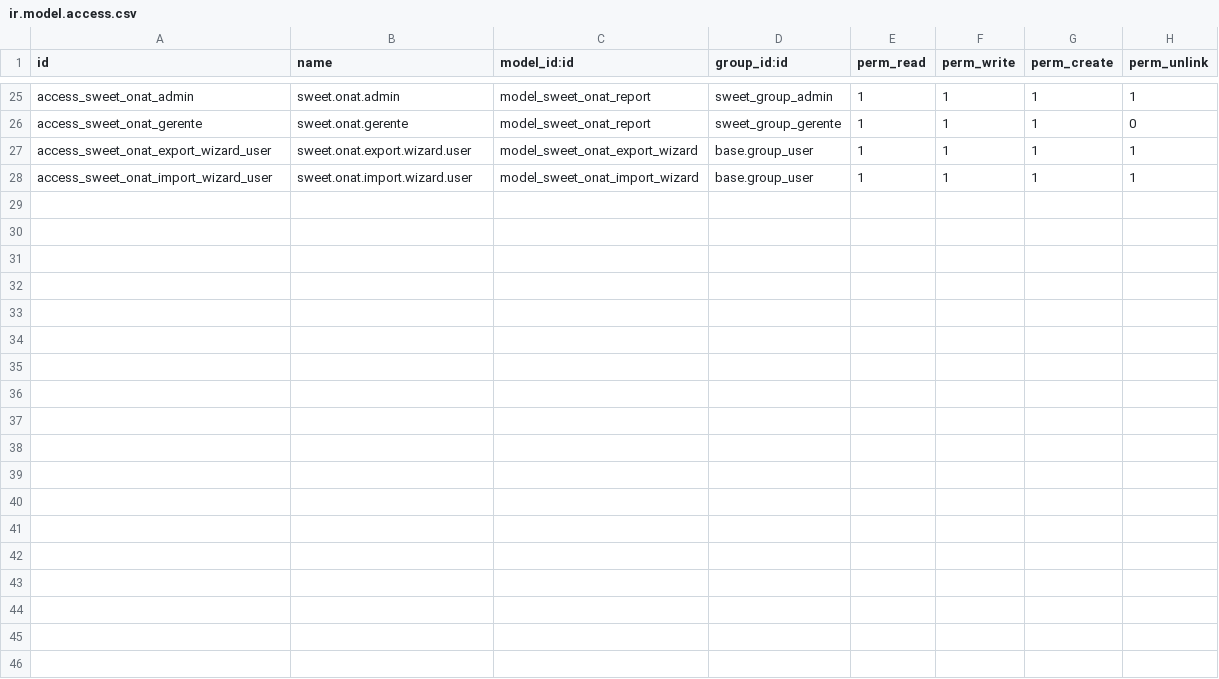
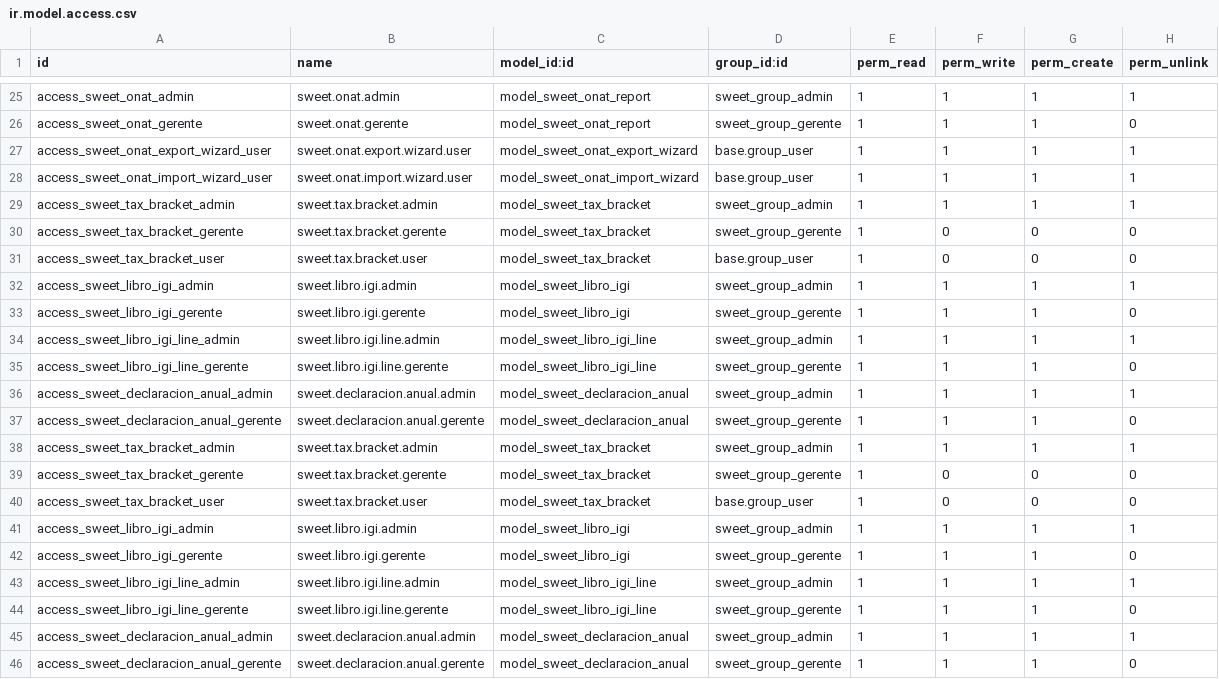
Before and after one commit to jasnaykel/sweet_cafe_odoo, a CSV file: sweet_cafe_management/security/ir.model.access.csv, drawn as a sheet; only a part is shown, gaps mark what is left out.

```diff
--- a/sweet_cafe_management/security/ir.model.access.csv
+++ b/sweet_cafe_management/security/ir.model.access.csv
@@ -28 +28,19 @@ access_sweet_onat_export_wizard_user,sweet.onat.export.wizard.user,model_sweet_o
 access_sweet_onat_import_wizard_user,sweet.onat.import.wizard.user,model_sweet_onat_import_wizard,base.group_user,1,1,1,1
+access_sweet_tax_bracket_admin,sweet.tax.bracket.admin,model_sweet_tax_bracket,sweet_group_admin,1,1,1,1
+access_sweet_tax_bracket_gerente,sweet.tax.bracket.gerente,model_sweet_tax_bracket,sweet_group_gerente,1,0,0,0
+access_sweet_tax_bracket_user,sweet.tax.bracket.user,model_sweet_tax_bracket,base.group_user,1,0,0,0
+access_sweet_libro_igi_admin,sweet.libro.igi.admin,model_sweet_libro_igi,sweet_group_admin,1,1,1,1
+access_sweet_libro_igi_gerente,sweet.libro.igi.gerente,model_sweet_libro_igi,sweet_group_gerente,1,1,1,0
+access_sweet_libro_igi_line_admin,sweet.libro.igi.line.admin,model_sweet_libro_igi_line,sweet_group_admin,1,1,1,1
+access_sweet_libro_igi_line_gerente,sweet.libro.igi.line.gerente,model_sweet_libro_igi_line,sweet_group_gerente,1,1,1,0
+access_sweet_declaracion_anual_admin,sweet.declaracion.anual.admin,model_sweet_declaracion_anual,sweet_group_admin,1,1,1,1
+access_sweet_declaracion_anual_gerente,sweet.declaracion.anual.gerente,model_sweet_declaracion_anual,sweet_group_gerente,1,1,1,0
+access_sweet_tax_bracket_admin,sweet.tax.bracket.admin,model_sweet_tax_bracket,sweet_group_admin,1,1,1,1
+access_sweet_tax_bracket_gerente,sweet.tax.bracket.gerente,model_sweet_tax_bracket,sweet_group_gerente,1,0,0,0
+access_sweet_tax_bracket_user,sweet.tax.bracket.user,model_sweet_tax_bracket,base.group_user,1,0,0,0
+access_sweet_libro_igi_admin,sweet.libro.igi.admin,model_sweet_libro_igi,sweet_group_admin,1,1,1,1
+access_sweet_libro_igi_gerente,sweet.libro.igi.gerente,model_sweet_libro_igi,sweet_group_gerente,1,1,1,0
+access_sweet_libro_igi_line_admin,sweet.libro.igi.line.admin,model_sweet_libro_igi_line,sweet_group_admin,1,1,1,1
+access_sweet_libro_igi_line_gerente,sweet.libro.igi.line.gerente,model_sweet_libro_igi_line,sweet_group_gerente,1,1,1,0
+access_sweet_declaracion_anual_admin,sweet.declaracion.anual.admin,model_sweet_declaracion_anual,sweet_group_admin,1,1,1,1
+access_sweet_declaracion_anual_gerente,sweet.declaracion.anual.gerente,model_sweet_declaracion_anual,sweet_group_gerente,1,1,1,0
```
Also changed, not shown: 15 other files.
